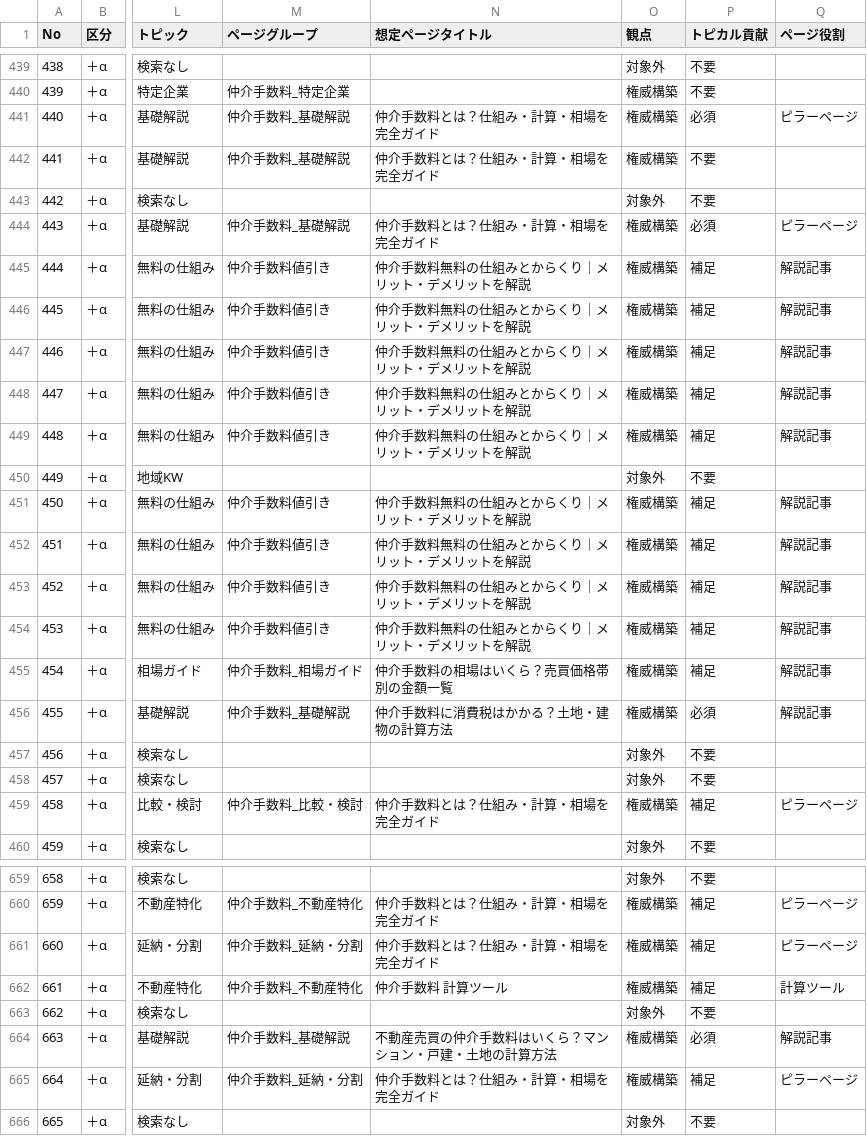
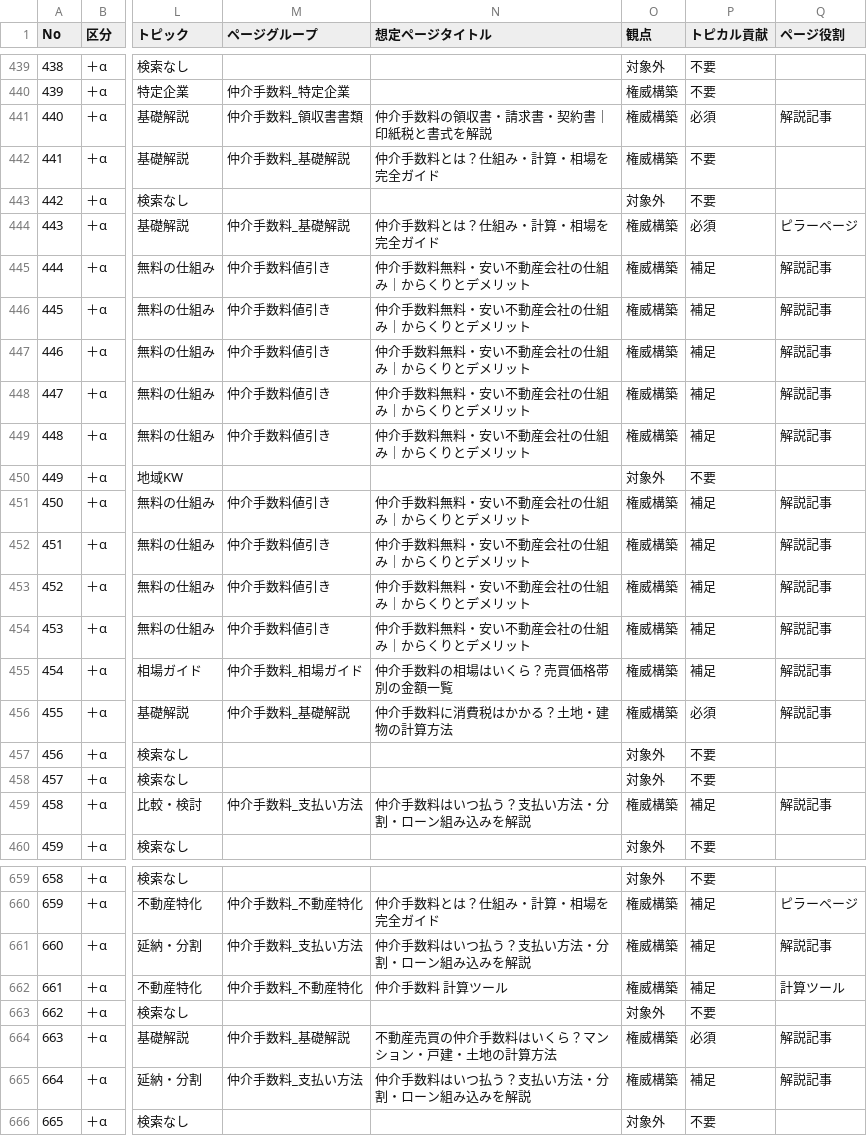
Before and after one commit to startup-test-test/real-estate-app, a TSV file: ooya-dx_2026/docs/100_SEOキーワード/キーワード分類/仲介手数料_判定済み.tsv, drawn as a sheet; only a part is shown, gaps mark what is left out; the diff covers the shown part only; the diff names each change by its address in the sheet, - before the commit and + after, or states it on an @@ line.

```diff
--- a/ooya-dx_2026/docs/100_SEOキーワード/キーワード分類/仲介手数料_判定済み.tsv
+++ b/ooya-dx_2026/docs/100_SEOキーワード/キーワード分類/仲介手数料_判定済み.tsv
-M441 (ページグループ): 仲介手数料_基礎解説
+M441 (ページグループ): 仲介手数料_領収書書類
-N441 (想定ページタイトル): 仲介手数料とは？仕組み・計算・相場を完全ガイド
+N441 (想定ページタイトル): 仲介手数料の領収書・請求書・契約書｜印紙税と書式を解説
-Q441 (ページ役割): ピラーページ
+Q441 (ページ役割): 解説記事
-N445:N449 (想定ページタイトル): 仲介手数料無料の仕組みとからくり｜メリット・デメリットを解説
+N445:N449 (想定ページタイトル): 仲介手数料無料・安い不動産会社の仕組み｜からくりとデメリット
-N451:N454 (想定ページタイトル): 仲介手数料無料の仕組みとからくり｜メリット・デメリットを解説
+N451:N454 (想定ページタイトル): 仲介手数料無料・安い不動産会社の仕組み｜からくりとデメリット
-M459 (ページグループ): 仲介手数料_比較・検討
+M459 (ページグループ): 仲介手数料_支払い方法
-N459 (想定ページタイトル): 仲介手数料とは？仕組み・計算・相場を完全ガイド
+N459 (想定ページタイトル): 仲介手数料はいつ払う？支払い方法・分割・ローン組み込みを解説
-Q459 (ページ役割): ピラーページ
+Q459 (ページ役割): 解説記事
-M661 (ページグループ): 仲介手数料_延納・分割
+M661 (ページグループ): 仲介手数料_支払い方法
-N661 (想定ページタイトル): 仲介手数料とは？仕組み・計算・相場を完全ガイド
+N661 (想定ページタイトル): 仲介手数料はいつ払う？支払い方法・分割・ローン組み込みを解説
-Q661 (ページ役割): ピラーページ
+Q661 (ページ役割): 解説記事
-M665 (ページグループ): 仲介手数料_延納・分割
+M665 (ページグループ): 仲介手数料_支払い方法
-N665 (想定ページタイトル): 仲介手数料とは？仕組み・計算・相場を完全ガイド
+N665 (想定ページタイトル): 仲介手数料はいつ払う？支払い方法・分割・ローン組み込みを解説
-Q665 (ページ役割): ピラーページ
+Q665 (ページ役割): 解説記事
```
Also changed, not shown: 178 edited cells elsewhere in this file, 3 other files.
